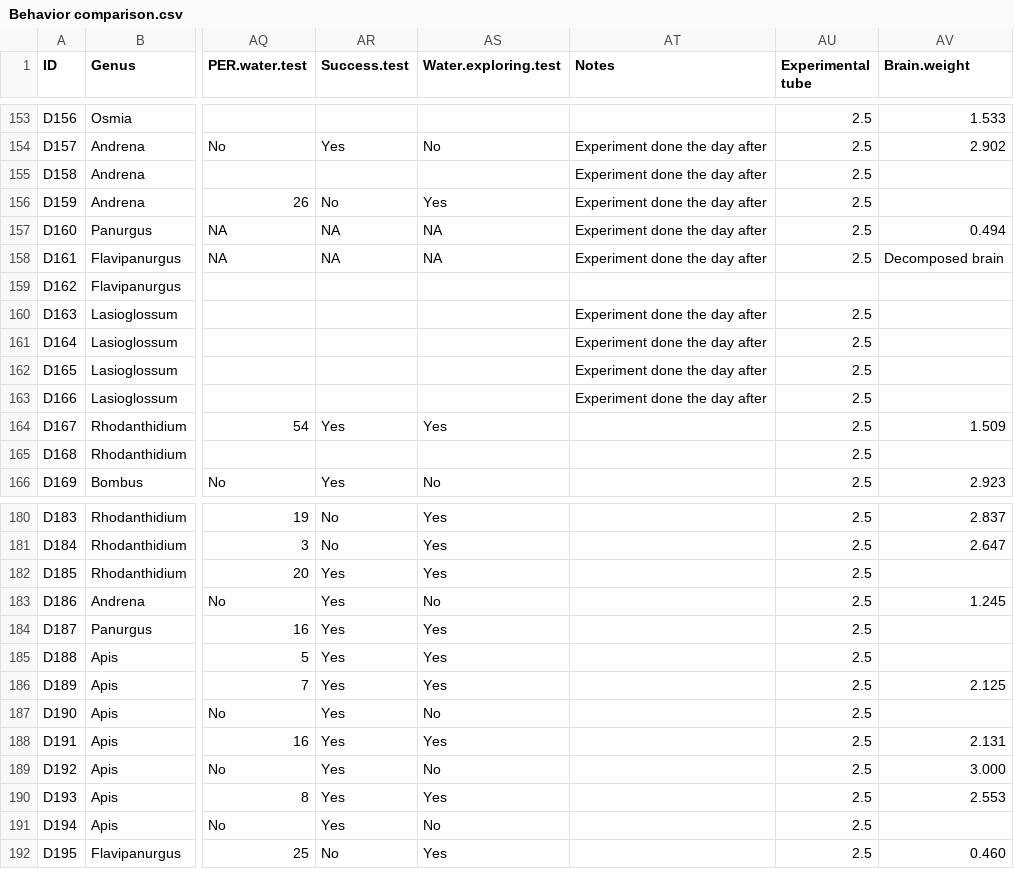
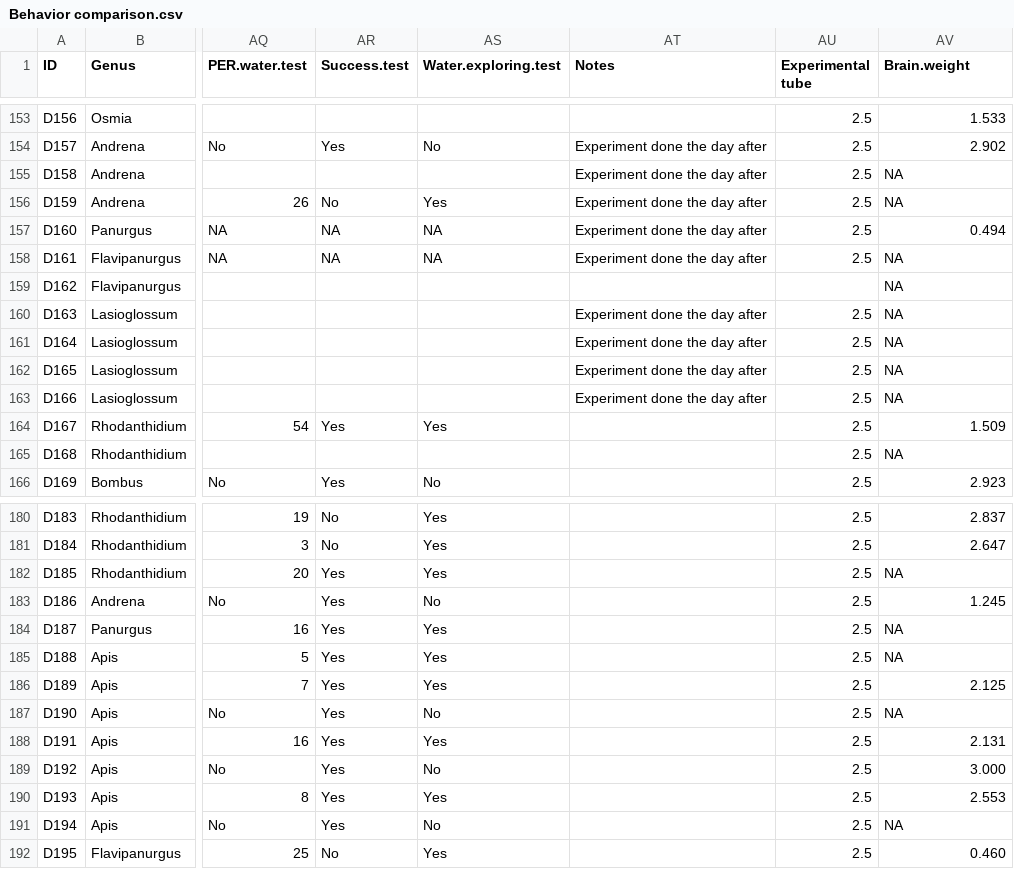
Before and after one commit to MiguelAngelCollado/beehavior, a CSV file: data/Behavior comparison.csv, drawn as a sheet; only a part is shown, gaps mark what is left out; the diff covers the shown part only; the diff names each change by its address in the sheet, - before the commit and + after, or states it on an @@ line.

```diff
--- a/data/Behavior comparison.csv
+++ b/data/Behavior comparison.csv
-AV155:AV156 (Brain.weight): (empty)
+AV155:AV156 (Brain.weight): NA
-AV158 (Brain.weight): Decomposed brain
+AV158 (Brain.weight): NA
-AV159:AV163 (Brain.weight): (empty)
+AV159:AV163 (Brain.weight): NA
-AV165 (Brain.weight): (empty)
+AV165 (Brain.weight): NA
-AV182 (Brain.weight): (empty)
+AV182 (Brain.weight): NA
-AV184:AV185 (Brain.weight): (empty)
+AV184:AV185 (Brain.weight): NA
-AV187 (Brain.weight): (empty)
+AV187 (Brain.weight): NA
-AV191 (Brain.weight): (empty)
+AV191 (Brain.weight): NA
```
Also changed, not shown: 25 edited cells elsewhere in this file, 2 other files.
